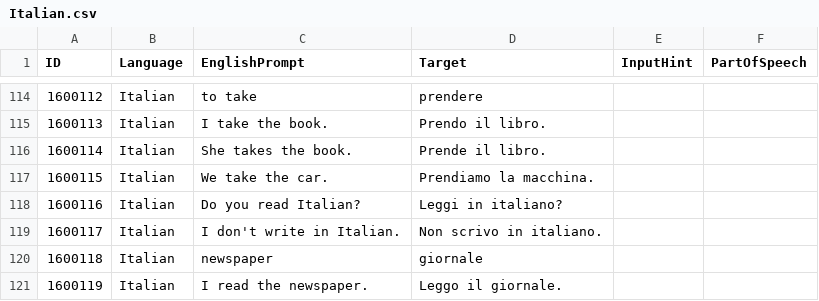
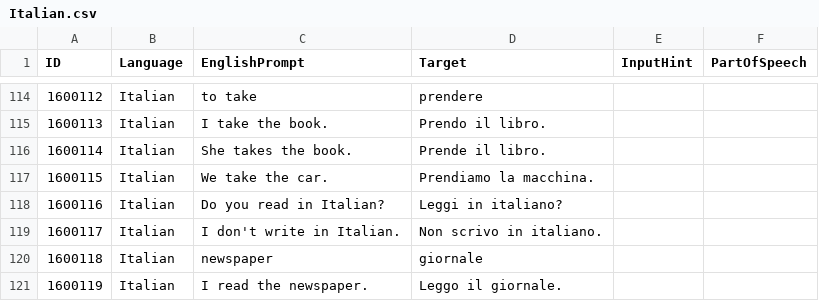
Before and after one commit to tristan84a/Polyglot-Curriculum, a CSV file: Cards/Italian.csv, drawn as a sheet; only a part is shown, gaps mark what is left out.

Commit message:
Polish Italian prompts for natural meaning

```diff
--- a/Cards/Italian.csv
+++ b/Cards/Italian.csv
@@ -117,3 +117,3 @@
 1600115,Italian,We take the car.,Prendiamo la macchina.,,
-1600116,Italian,Do you read Italian?,Leggi in italiano?,,
+1600116,Italian,Do you read in Italian?,Leggi in italiano?,,
 1600117,Italian,I don't write in Italian.,Non scrivo in italiano.,,
```
